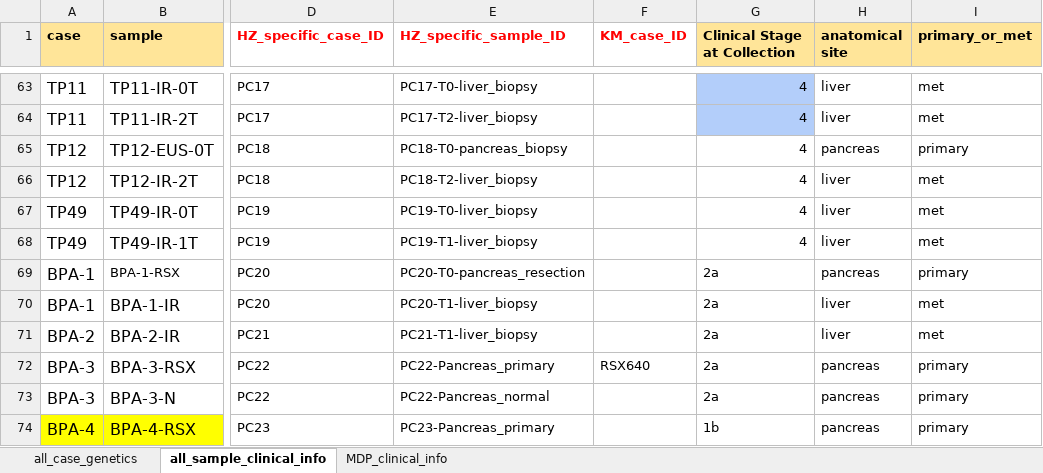
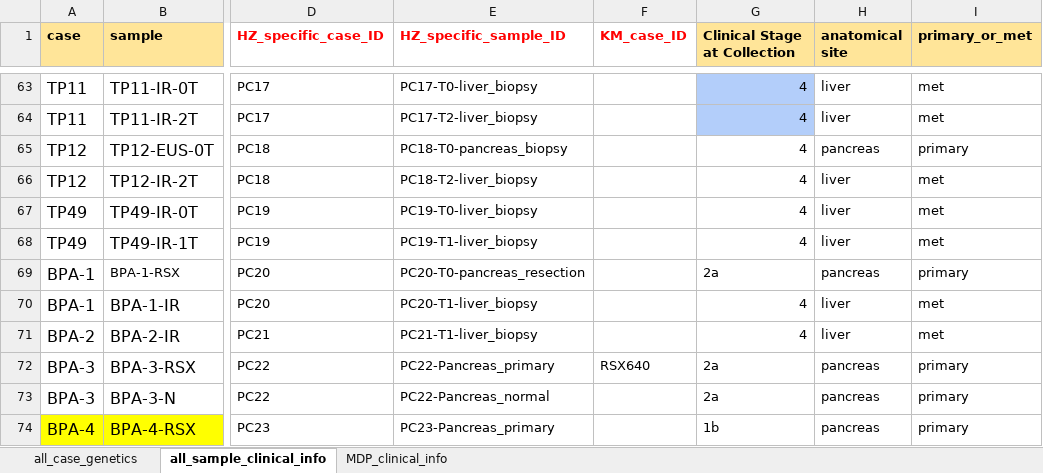
Before and after one commit to haochenz96/Tapestri_main_manuscript_analysis, an Excel workbook: Tapestri_batch2_samples_MASTER_INTERNAL.xlsx, sheet all_sample_clinical_info, drawn as a sheet; only a part is shown, gaps mark what is left out; values as stored, in another font and other column widths than the file's, no borders; the diff names each change by its address in the sheet, - before the commit and + after, or states it on an @@ line.

```diff
--- a/Tapestri_batch2_samples_MASTER_INTERNAL.xlsx (sheet all_sample_clinical_info)
+++ b/Tapestri_batch2_samples_MASTER_INTERNAL.xlsx (sheet all_sample_clinical_info)
-G70:G71 (Clinical Stage at Collection): 2a
+G70:G71 (Clinical Stage at Collection): 4
```
Also changed, not shown: sheet all_case_genetics, 30 other files.
